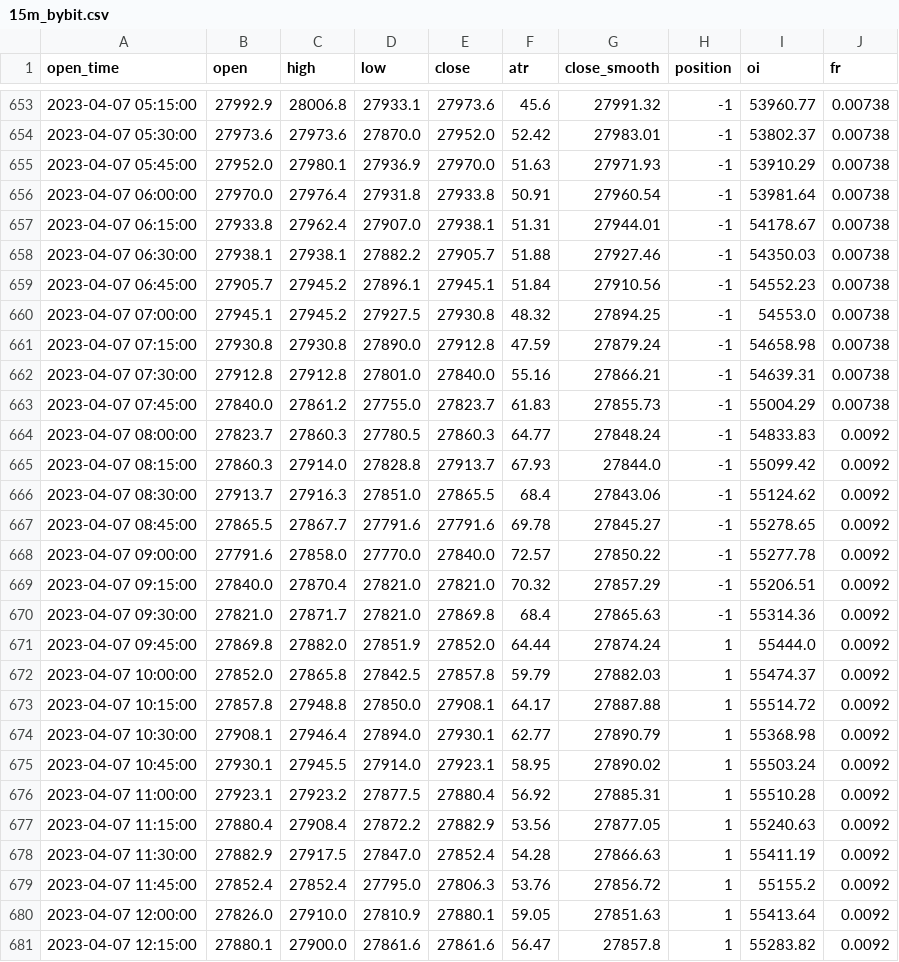
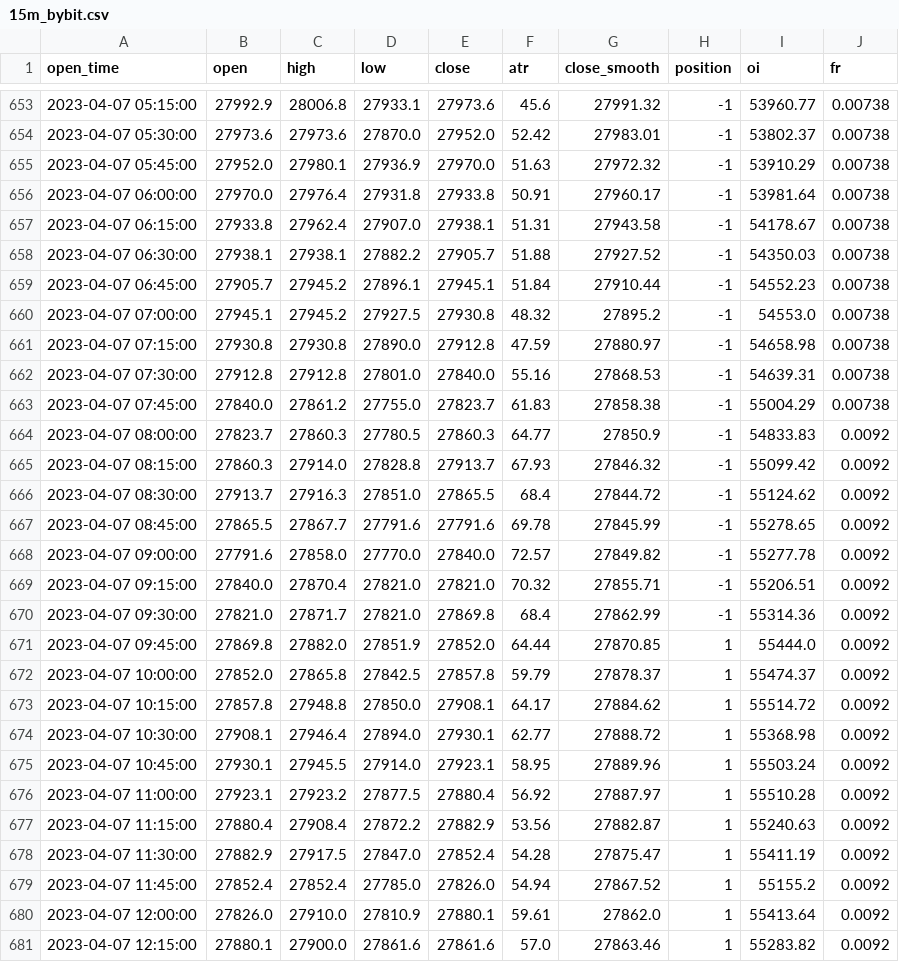
Before and after one commit to jaymgonzalez/btc-csv, a CSV file: 15m_bybit.csv, drawn as a sheet; only a part is shown, gaps mark what is left out; the diff covers the shown part only.

```diff
--- a/15m_bybit.csv
+++ b/15m_bybit.csv
@@ -654,28 +654,28 @@ open_time,open,high,low,close,atr,close_smooth,position,oi,fr
 2023-04-07 05:30:00,27973.6,27973.6,27870.0,27952.0,52.42,27983.01,-1,53802.37,0.00738
-2023-04-07 05:45:00,27952.0,27980.1,27936.9,27970.0,51.63,27971.93,-1,53910.29,0.00738
-2023-04-07 06:00:00,27970.0,27976.4,27931.8,27933.8,50.91,27960.54,-1,53981.64,0.00738
-2023-04-07 06:15:00,27933.8,27962.4,27907.0,27938.1,51.31,27944.01,-1,54178.67,0.00738
-2023-04-07 06:30:00,27938.1,27938.1,27882.2,27905.7,51.88,27927.46,-1,54350.03,0.00738
-2023-04-07 06:45:00,27905.7,27945.2,27896.1,27945.1,51.84,27910.56,-1,54552.23,0.00738
-2023-04-07 07:00:00,27945.1,27945.2,27927.5,27930.8,48.32,27894.25,-1,54553.0,0.00738
-2023-04-07 07:15:00,27930.8,27930.8,27890.0,27912.8,47.59,27879.24,-1,54658.98,0.00738
-2023-04-07 07:30:00,27912.8,27912.8,27801.0,27840.0,55.16,27866.21,-1,54639.31,0.00738
-2023-04-07 07:45:00,27840.0,27861.2,27755.0,27823.7,61.83,27855.73,-1,55004.29,0.00738
-2023-04-07 08:00:00,27823.7,27860.3,27780.5,27860.3,64.77,27848.24,-1,54833.83,0.0092
-2023-04-07 08:15:00,27860.3,27914.0,27828.8,27913.7,67.93,27844.0,-1,55099.42,0.0092
-2023-04-07 08:30:00,27913.7,27916.3,27851.0,27865.5,68.4,27843.06,-1,55124.62,0.0092
-2023-04-07 08:45:00,27865.5,27867.7,27791.6,27791.6,69.78,27845.27,-1,55278.65,0.0092
-2023-04-07 09:00:00,27791.6,27858.0,27770.0,27840.0,72.57,27850.22,-1,55277.78,0.0092
-2023-04-07 09:15:00,27840.0,27870.4,27821.0,27821.0,70.32,27857.29,-1,55206.51,0.0092
-2023-04-07 09:30:00,27821.0,27871.7,27821.0,27869.8,68.4,27865.63,-1,55314.36,0.0092
-2023-04-07 09:45:00,27869.8,27882.0,27851.9,27852.0,64.44,27874.24,1,55444.0,0.0092
-2023-04-07 10:00:00,27852.0,27865.8,27842.5,27857.8,59.79,27882.03,1,55474.37,0.0092
-2023-04-07 10:15:00,27857.8,27948.8,27850.0,27908.1,64.17,27887.88,1,55514.72,0.0092
-2023-04-07 10:30:00,27908.1,27946.4,27894.0,27930.1,62.77,27890.79,1,55368.98,0.0092
-2023-04-07 10:45:00,27930.1,27945.5,27914.0,27923.1,58.95,27890.02,1,55503.24,0.0092
-2023-04-07 11:00:00,27923.1,27923.2,27877.5,27880.4,56.92,27885.31,1,55510.28,0.0092
-2023-04-07 11:15:00,27880.4,27908.4,27872.2,27882.9,53.56,27877.05,1,55240.63,0.0092
-2023-04-07 11:30:00,27882.9,27917.5,27847.0,27852.4,54.28,27866.63,1,55411.19,0.0092
-2023-04-07 11:45:00,27852.4,27852.4,27795.0,27806.3,53.76,27856.72,1,55155.2,0.0092
-2023-04-07 12:00:00,27826.0,27910.0,27810.9,27880.1,59.05,27851.63,1,55413.64,0.0092
-2023-04-07 12:15:00,27880.1,27900.0,27861.6,27861.6,56.47,27857.8,1,55283.82,0.0092
+2023-04-07 05:45:00,27952.0,27980.1,27936.9,27970.0,51.63,27972.32,-1,53910.29,0.00738
+2023-04-07 06:00:00,27970.0,27976.4,27931.8,27933.8,50.91,27960.17,-1,53981.64,0.00738
+2023-04-07 06:15:00,27933.8,27962.4,27907.0,27938.1,51.31,27943.58,-1,54178.67,0.00738
+2023-04-07 06:30:00,27938.1,27938.1,27882.2,27905.7,51.88,27927.52,-1,54350.03,0.00738
+2023-04-07 06:45:00,27905.7,27945.2,27896.1,27945.1,51.84,27910.44,-1,54552.23,0.00738
+2023-04-07 07:00:00,27945.1,27945.2,27927.5,27930.8,48.32,27895.2,-1,54553.0,0.00738
+2023-04-07 07:15:00,27930.8,27930.8,27890.0,27912.8,47.59,27880.97,-1,54658.98,0.00738
+2023-04-07 07:30:00,27912.8,27912.8,27801.0,27840.0,55.16,27868.53,-1,54639.31,0.00738
+2023-04-07 07:45:00,27840.0,27861.2,27755.0,27823.7,61.83,27858.38,-1,55004.29,0.00738
+2023-04-07 08:00:00,27823.7,27860.3,27780.5,27860.3,64.77,27850.9,-1,54833.83,0.0092
+2023-04-07 08:15:00,27860.3,27914.0,27828.8,27913.7,67.93,27846.32,-1,55099.42,0.0092
+2023-04-07 08:30:00,27913.7,27916.3,27851.0,27865.5,68.4,27844.72,-1,55124.62,0.0092
+2023-04-07 08:45:00,27865.5,27867.7,27791.6,27791.6,69.78,27845.99,-1,55278.65,0.0092
+2023-04-07 09:00:00,27791.6,27858.0,27770.0,27840.0,72.57,27849.82,-1,55277.78,0.0092
+2023-04-07 09:15:00,27840.0,27870.4,27821.0,27821.0,70.32,27855.71,-1,55206.51,0.0092
+2023-04-07 09:30:00,27821.0,27871.7,27821.0,27869.8,68.4,27862.99,-1,55314.36,0.0092
+2023-04-07 09:45:00,27869.8,27882.0,27851.9,27852.0,64.44,27870.85,1,55444.0,0.0092
+2023-04-07 10:00:00,27852.0,27865.8,27842.5,27857.8,59.79,27878.37,1,55474.37,0.0092
+2023-04-07 10:15:00,27857.8,27948.8,27850.0,27908.1,64.17,27884.62,1,55514.72,0.0092
+2023-04-07 10:30:00,27908.1,27946.4,27894.0,27930.1,62.77,27888.72,1,55368.98,0.0092
+2023-04-07 10:45:00,27930.1,27945.5,27914.0,27923.1,58.95,27889.96,1,55503.24,0.0092
+2023-04-07 11:00:00,27923.1,27923.2,27877.5,27880.4,56.92,27887.97,1,55510.28,0.0092
+2023-04-07 11:15:00,27880.4,27908.4,27872.2,27882.9,53.56,27882.87,1,55240.63,0.0092
+2023-04-07 11:30:00,27882.9,27917.5,27847.0,27852.4,54.28,27875.47,1,55411.19,0.0092
+2023-04-07 11:45:00,27852.4,27852.4,27785.0,27826.0,54.94,27867.52,1,55155.2,0.0092
+2023-04-07 12:00:00,27826.0,27910.0,27810.9,27880.1,59.61,27862.0,1,55413.64,0.0092
+2023-04-07 12:15:00,27880.1,27900.0,27861.6,27861.6,57.0,27863.46,1,55283.82,0.0092
```
Also changed, not shown: 2 added rows and 22 edited cells elsewhere in this file.
